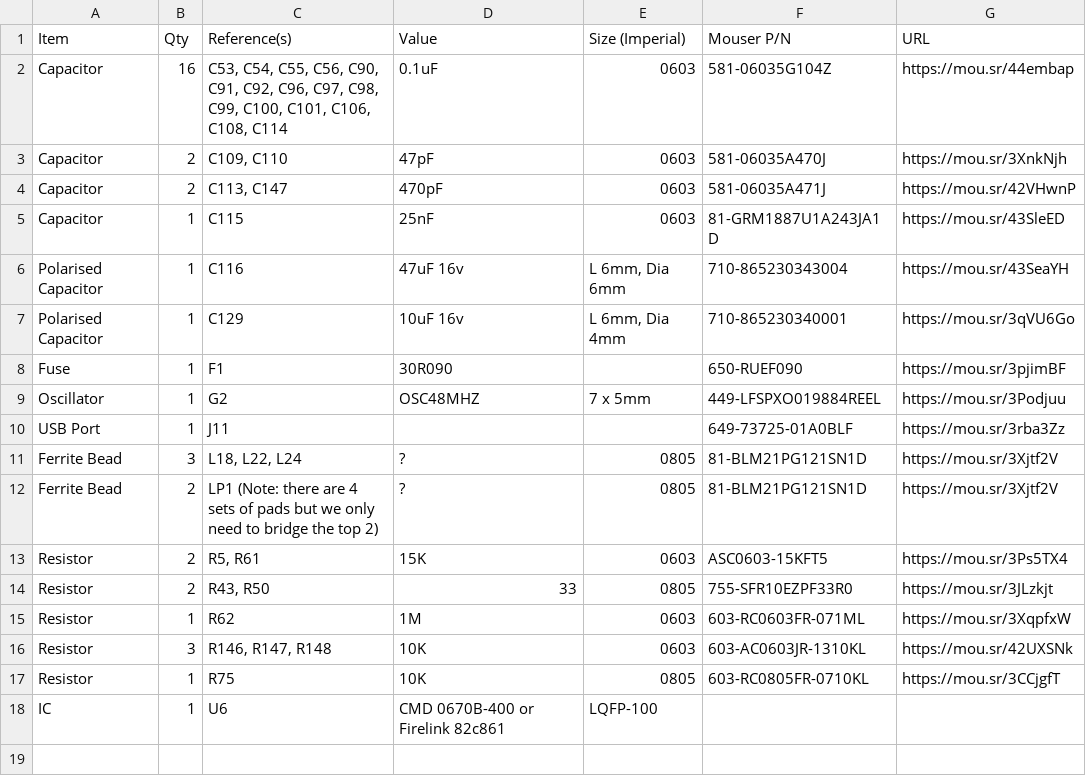
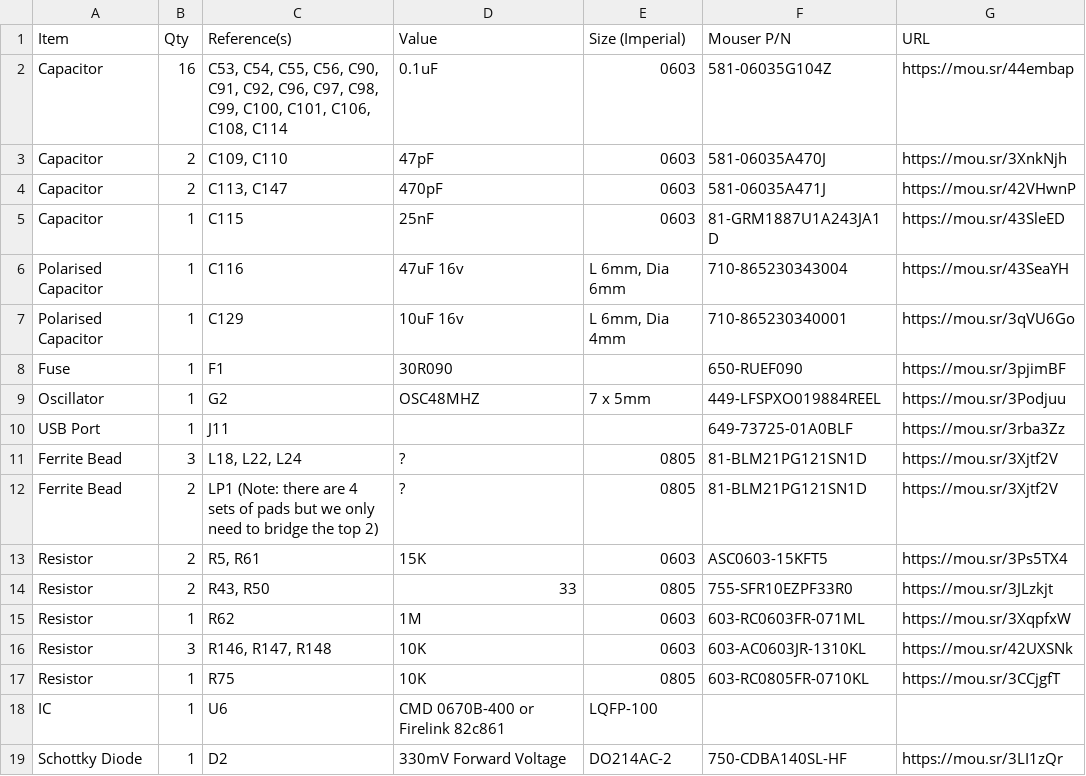
Before and after one commit to croissantking/G3-Personality-Card-USB, a CSV file: Whisper/Whisper USB BOM.csv, drawn as a sheet.

Commit message:
Update Whisper USB BOM.csv

```diff
--- a/Whisper/Whisper USB BOM.csv
+++ b/Whisper/Whisper USB BOM.csv
@@ -18 +18,2 @@
 "IC","1","U6","CMD 0670B-400 or Firelink 82c861","LQFP-100","",""
+"Schottky Diode","1","D2","330mV Forward Voltage","DO214AC-2","750-CDBA140SL-HF","https://mou.sr/3LI1zQr"
```
